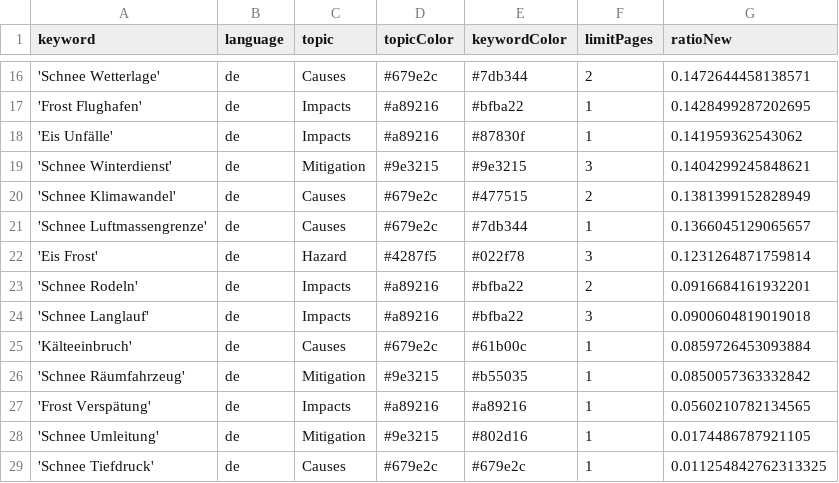
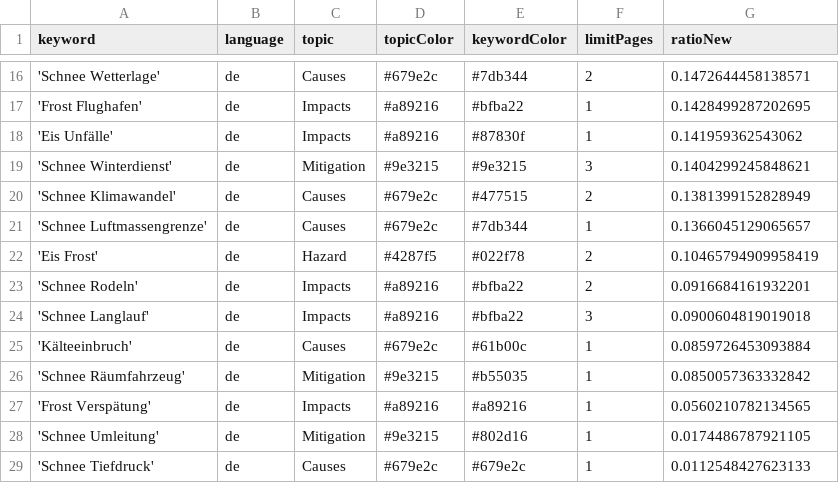
Before and after one commit to emorl-news/winterIsComing, a CSV file: keywords.csv, drawn as a sheet; only a part is shown, gaps mark what is left out.

Commit message:
Commit from GitHub Actions (harvest:0.0)

```diff
--- a/keywords.csv
+++ b/keywords.csv
@@ -21,3 +21,3 @@ keyword,language,topic,topicColor,keywordColor,limitPages,ratioNew
 'Schnee Luftmassengrenze',de,Causes,#679e2c,#7db344,1,0.1366045129065657
-'Eis Frost',de,Hazard,#4287f5,#022f78,3,0.1231264871759814
+'Eis Frost',de,Hazard,#4287f5,#022f78,2,0.10465794909958419
 'Schnee Rodeln',de,Impacts,#a89216,#bfba22,2,0.0916684161932201
@@ -28,2 +28,2 @@ keyword,language,topic,topicColor,keywordColor,limitPages,ratioNew
 'Schnee Umleitung',de,Mitigation,#9e3215,#802d16,1,0.0174486787921105
-'Schnee Tiefdruck',de,Causes,#679e2c,#679e2c,1,0.011254842762313325
+'Schnee Tiefdruck',de,Causes,#679e2c,#679e2c,1,0.0112548427623133
```
